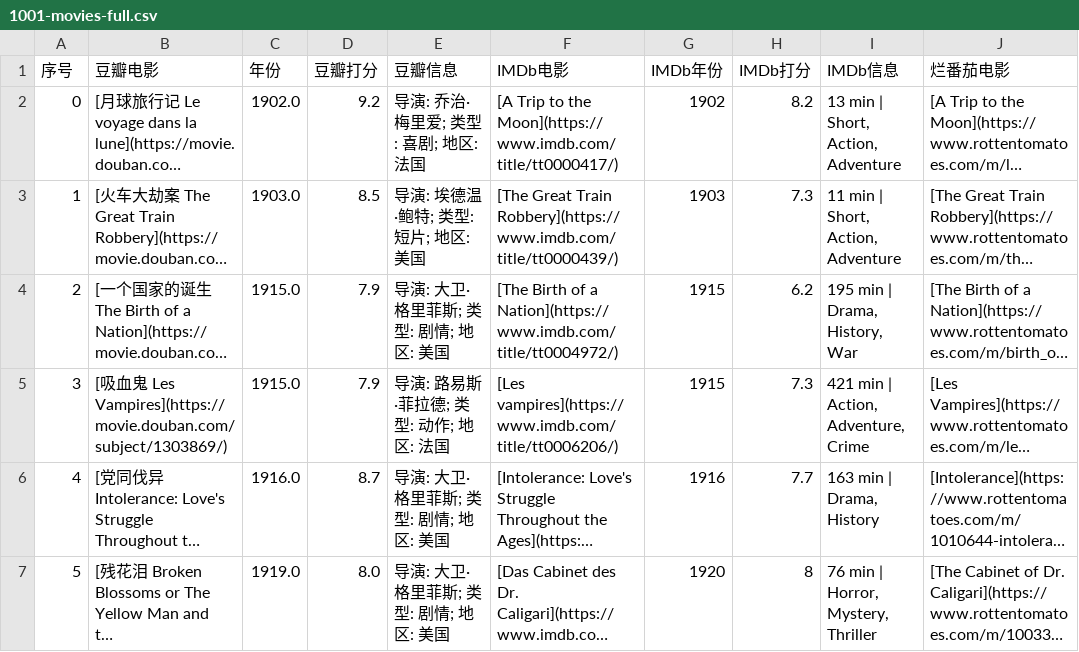
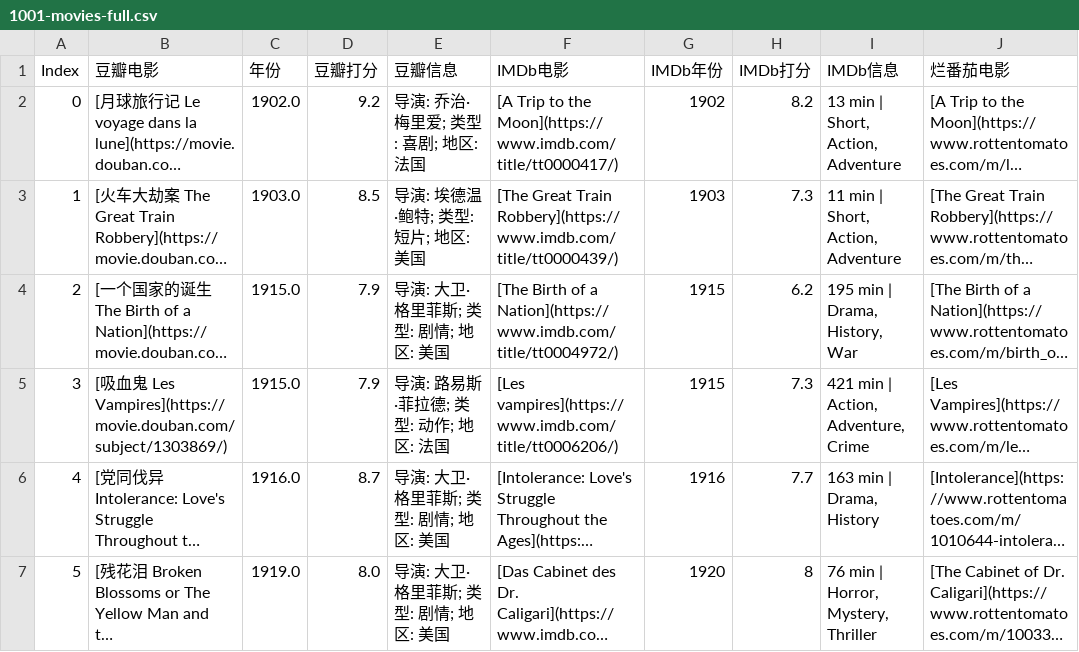
Before and after one commit to hantang/cinephile, a CSV file: data/1001-movies-full.csv, drawn as a sheet; only a part is shown; long unchanged cells end in …; the diff names each change by its address in the sheet, - before the commit and + after, or states it on an @@ line.

```diff
--- a/data/1001-movies-full.csv
+++ b/data/1001-movies-full.csv
-A1: 序号
+A1: Index
```
Also changed, not shown: data/bfi-top100-directors-v2022.csv, data/cahiers-du-cinema-top10-annual.csv, 6 other files.
